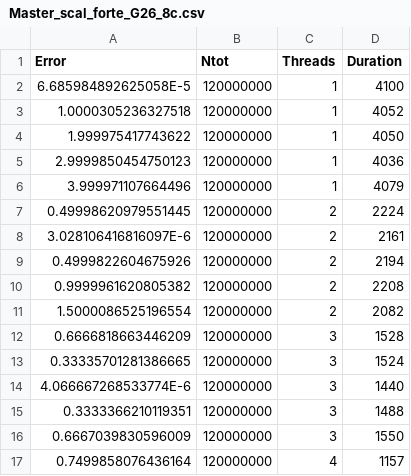
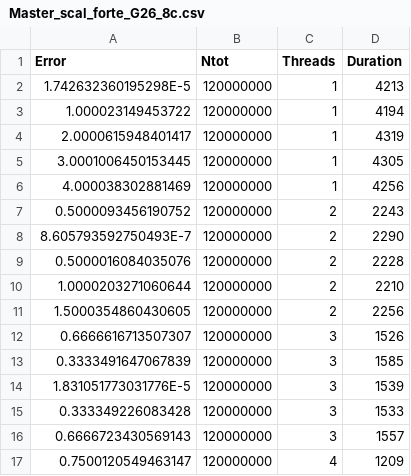
Before and after one commit to 00David1/prog_avancee2, a CSV file: data/Master_scal_forte_G26_8c.csv, drawn as a sheet; only a part is shown; the diff covers the shown part only.

```diff
--- a/data/Master_scal_forte_G26_8c.csv
+++ b/data/Master_scal_forte_G26_8c.csv
@@ -1,17 +1,17 @@
 Error,Ntot,Threads,Duration
-6.685984892625058E-5,120000000,1,4100
-1.0000305236327518,120000000,1,4052
-1.999975417743622,120000000,1,4050
-2.9999850454750123,120000000,1,4036
-3.999971107664496,120000000,1,4079
-0.49998620979551445,120000000,2,2224
-3.028106416816097E-6,120000000,2,2161
-0.4999822604675926,120000000,2,2194
-0.9999961620805382,120000000,2,2208
-1.5000086525196554,120000000,2,2082
-0.6666818663446209,120000000,3,1528
-0.33335701281386665,120000000,3,1524
-4.066667268533774E-6,120000000,3,1440
-0.3333366210119351,120000000,3,1488
-0.6667039830596009,120000000,3,1550
-0.7499858076436164,120000000,4,1157
+1.742632360195298E-5,120000000,1,4213
+1.000023149453722,120000000,1,4194
+2.0000615948401417,120000000,1,4319
+3.0001006450153445,120000000,1,4305
+4.000038302881469,120000000,1,4256
+0.5000093456190752,120000000,2,2243
+8.605793592750493E-7,120000000,2,2290
+0.5000016084035076,120000000,2,2228
+1.0000203271060644,120000000,2,2210
+1.5000354860430605,120000000,2,2256
+0.6666616713507307,120000000,3,1526
+0.3333491647067839,120000000,3,1585
+1.831051773031776E-5,120000000,3,1539
+0.333349226083428,120000000,3,1533
+0.6666723430569143,120000000,3,1557
+0.7500120549463147,120000000,4,1209
```
Also changed, not shown: 20 added rows and 18 edited cells elsewhere in this file, 6 other files.
